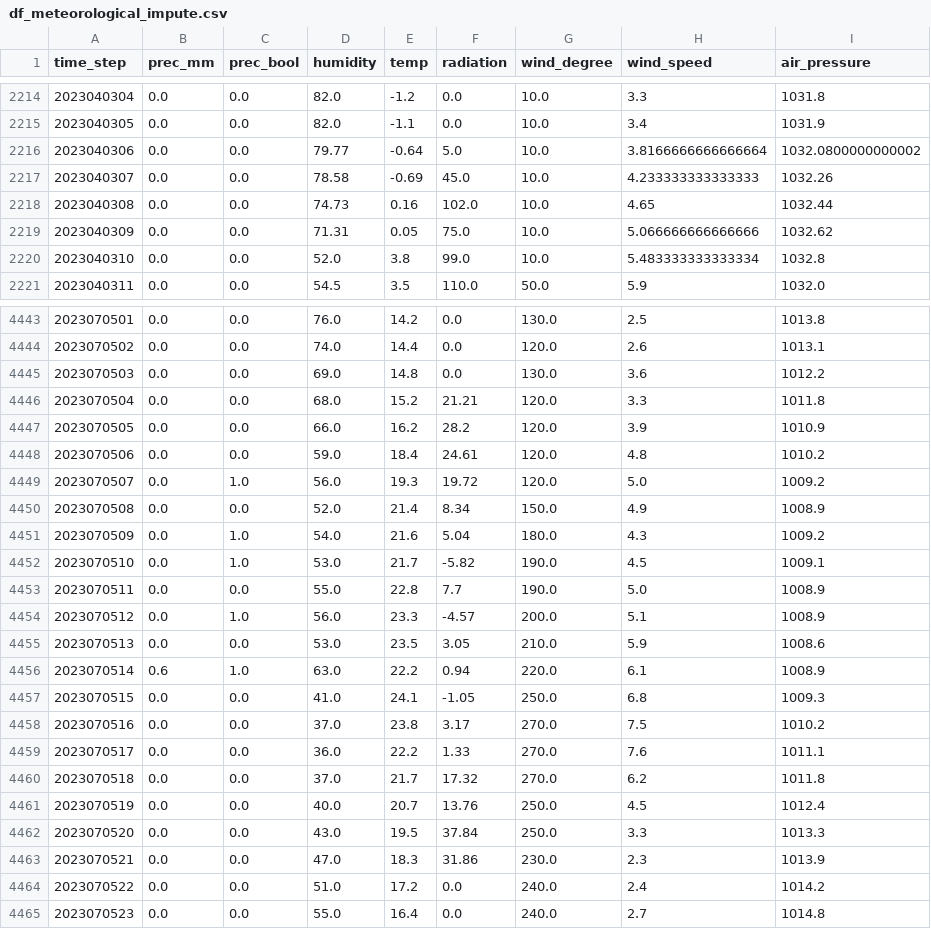
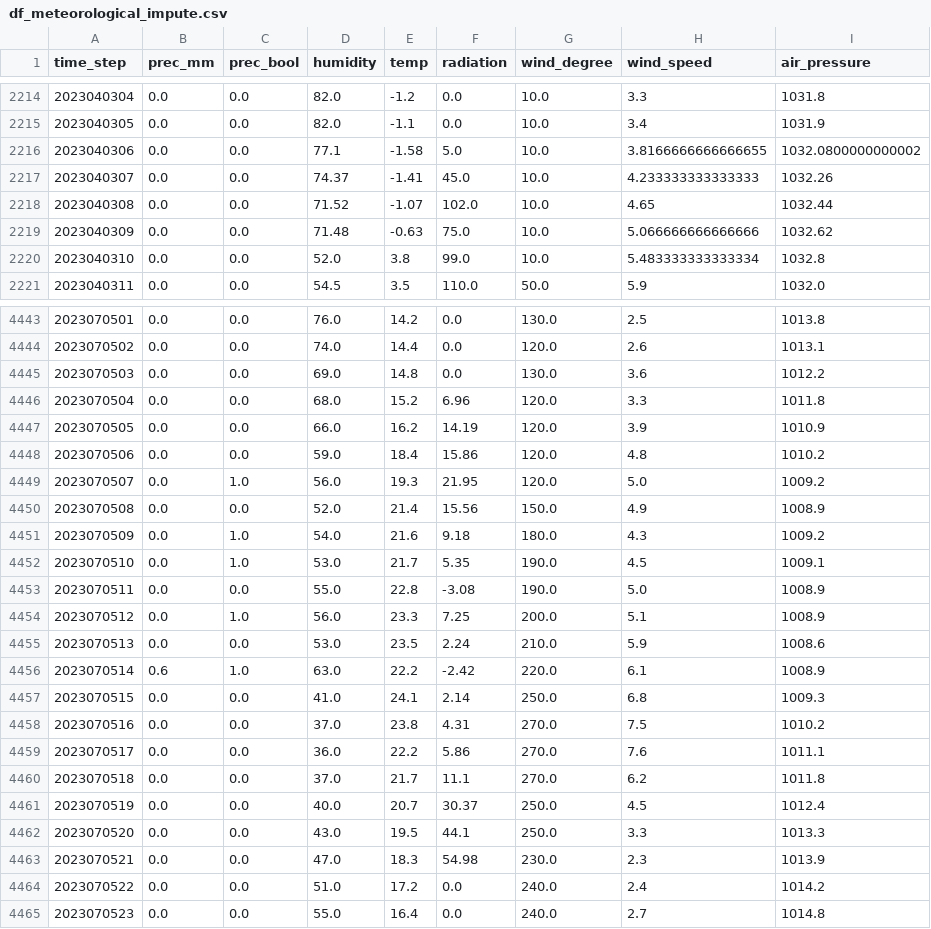
Before and after one commit to RiSchmi/MLbased_meteorological_data_imputation, a CSV file: datasets/df_meteorological_impute.csv, drawn as a sheet; only a part is shown, gaps mark what is left out; the diff covers the shown part only.

Commit message:
Add files via upload

```diff
--- a/datasets/df_meteorological_impute.csv
+++ b/datasets/df_meteorological_impute.csv
@@ -2215,6 +2215,6 @@ time_step,prec_mm,prec_bool,humidity,temp,radiation,wind_degree,wind_speed,air_p
 2023040305,0.0,0.0,82.0,-1.1,0.0,10.0,3.4,1031.9
-2023040306,0.0,0.0,79.77,-0.64,5.0,10.0,3.8166666666666664,1032.0800000000002
-2023040307,0.0,0.0,78.58,-0.69,45.0,10.0,4.233333333333333,1032.26
-2023040308,0.0,0.0,74.73,0.16,102.0,10.0,4.65,1032.44
-2023040309,0.0,0.0,71.31,0.05,75.0,10.0,5.066666666666666,1032.62
+2023040306,0.0,0.0,77.1,-1.58,5.0,10.0,3.8166666666666655,1032.0800000000002
+2023040307,0.0,0.0,74.37,-1.41,45.0,10.0,4.233333333333333,1032.26
+2023040308,0.0,0.0,71.52,-1.07,102.0,10.0,4.65,1032.44
+2023040309,0.0,0.0,71.48,-0.63,75.0,10.0,5.066666666666666,1032.62
 2023040310,0.0,0.0,52.0,3.8,99.0,10.0,5.483333333333334,1032.8
@@ -4445,20 +4445,20 @@ time_step,prec_mm,prec_bool,humidity,temp,radiation,wind_degree,wind_speed,air_p
 2023070503,0.0,0.0,69.0,14.8,0.0,130.0,3.6,1012.2
-2023070504,0.0,0.0,68.0,15.2,21.21,120.0,3.3,1011.8
-2023070505,0.0,0.0,66.0,16.2,28.2,120.0,3.9,1010.9
-2023070506,0.0,0.0,59.0,18.4,24.61,120.0,4.8,1010.2
-2023070507,0.0,1.0,56.0,19.3,19.72,120.0,5.0,1009.2
-2023070508,0.0,0.0,52.0,21.4,8.34,150.0,4.9,1008.9
-2023070509,0.0,1.0,54.0,21.6,5.04,180.0,4.3,1009.2
-2023070510,0.0,1.0,53.0,21.7,-5.82,190.0,4.5,1009.1
-2023070511,0.0,0.0,55.0,22.8,7.7,190.0,5.0,1008.9
-2023070512,0.0,1.0,56.0,23.3,-4.57,200.0,5.1,1008.9
-2023070513,0.0,0.0,53.0,23.5,3.05,210.0,5.9,1008.6
-2023070514,0.6,1.0,63.0,22.2,0.94,220.0,6.1,1008.9
-2023070515,0.0,0.0,41.0,24.1,-1.05,250.0,6.8,1009.3
-2023070516,0.0,0.0,37.0,23.8,3.17,270.0,7.5,1010.2
-2023070517,0.0,0.0,36.0,22.2,1.33,270.0,7.6,1011.1
-2023070518,0.0,0.0,37.0,21.7,17.32,270.0,6.2,1011.8
-2023070519,0.0,0.0,40.0,20.7,13.76,250.0,4.5,1012.4
-2023070520,0.0,0.0,43.0,19.5,37.84,250.0,3.3,1013.3
-2023070521,0.0,0.0,47.0,18.3,31.86,230.0,2.3,1013.9
+2023070504,0.0,0.0,68.0,15.2,6.96,120.0,3.3,1011.8
+2023070505,0.0,0.0,66.0,16.2,14.19,120.0,3.9,1010.9
+2023070506,0.0,0.0,59.0,18.4,15.86,120.0,4.8,1010.2
+2023070507,0.0,1.0,56.0,19.3,21.95,120.0,5.0,1009.2
+2023070508,0.0,0.0,52.0,21.4,15.56,150.0,4.9,1008.9
+2023070509,0.0,1.0,54.0,21.6,9.18,180.0,4.3,1009.2
+2023070510,0.0,1.0,53.0,21.7,5.35,190.0,4.5,1009.1
+2023070511,0.0,0.0,55.0,22.8,-3.08,190.0,5.0,1008.9
+2023070512,0.0,1.0,56.0,23.3,7.25,200.0,5.1,1008.9
+2023070513,0.0,0.0,53.0,23.5,2.24,210.0,5.9,1008.6
+2023070514,0.6,1.0,63.0,22.2,-2.42,220.0,6.1,1008.9
+2023070515,0.0,0.0,41.0,24.1,2.14,250.0,6.8,1009.3
+2023070516,0.0,0.0,37.0,23.8,4.31,270.0,7.5,1010.2
+2023070517,0.0,0.0,36.0,22.2,5.86,270.0,7.6,1011.1
+2023070518,0.0,0.0,37.0,21.7,11.1,270.0,6.2,1011.8
+2023070519,0.0,0.0,40.0,20.7,30.37,250.0,4.5,1012.4
+2023070520,0.0,0.0,43.0,19.5,44.1,250.0,3.3,1013.3
+2023070521,0.0,0.0,47.0,18.3,54.98,230.0,2.3,1013.9
 2023070522,0.0,0.0,51.0,17.2,0.0,240.0,2.4,1014.2
```
Also changed, not shown: 44 edited cells elsewhere in this file.
